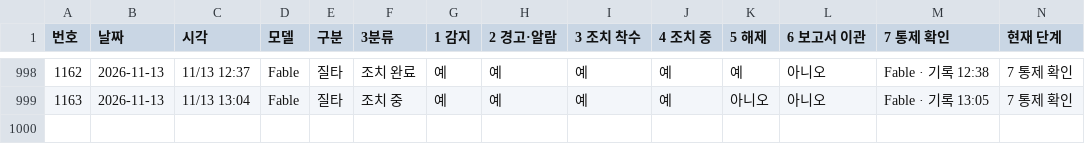
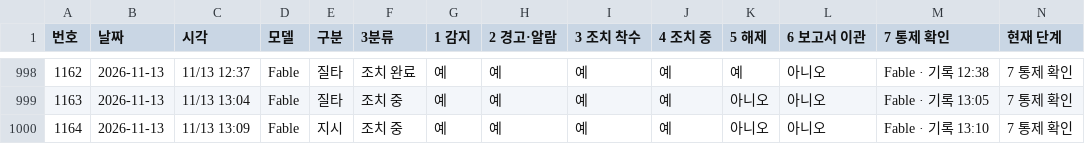
Before and after one commit to Kimsoowhan/hiven-ai-site, a TSV file: cowork/ctl/action_lifecycle.tsv, drawn as a sheet; only a part is shown, gaps mark what is left out; the diff names each change by its address in the sheet, - before the commit and + after, or states it on an @@ line.

```diff
--- a/cowork/ctl/action_lifecycle.tsv
+++ b/cowork/ctl/action_lifecycle.tsv
+row 1000: 1164 | 2026-11-13 | 11/13 13:09 | Fable | 지시 | 조치 중 | 예 | 예 | 예 | 예 | 아니오 | 아니오 | Fable · 기록 13:10 | 7 통제 확인
```
Also changed, not shown: cowork/ctl/ceo_orders_index.tsv, cowork/ctl/model_control_history.tsv, 8 other files.
